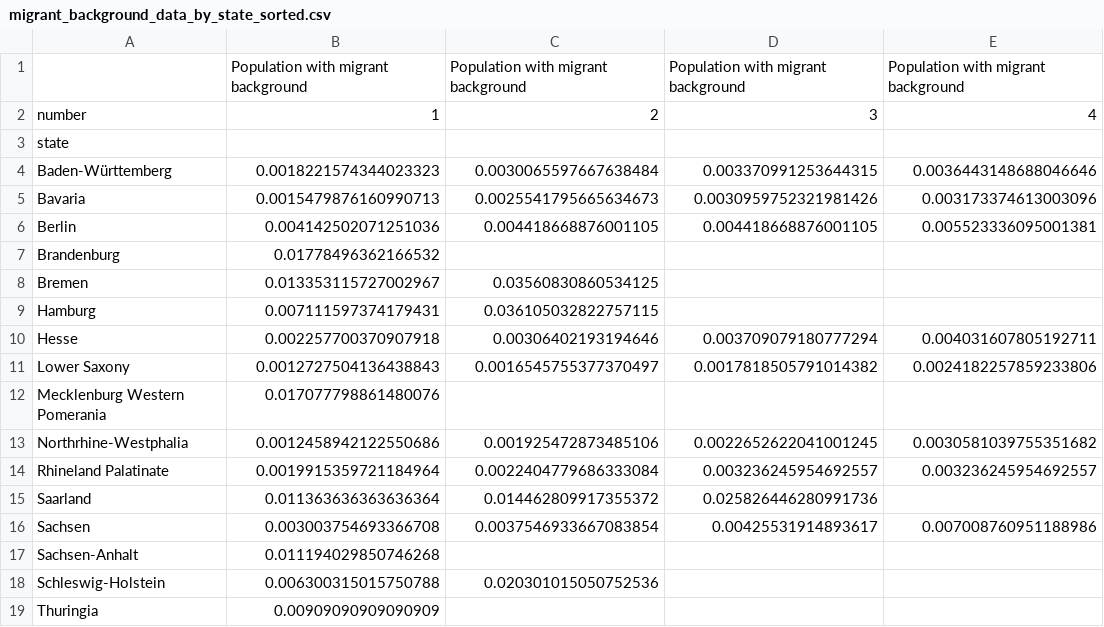
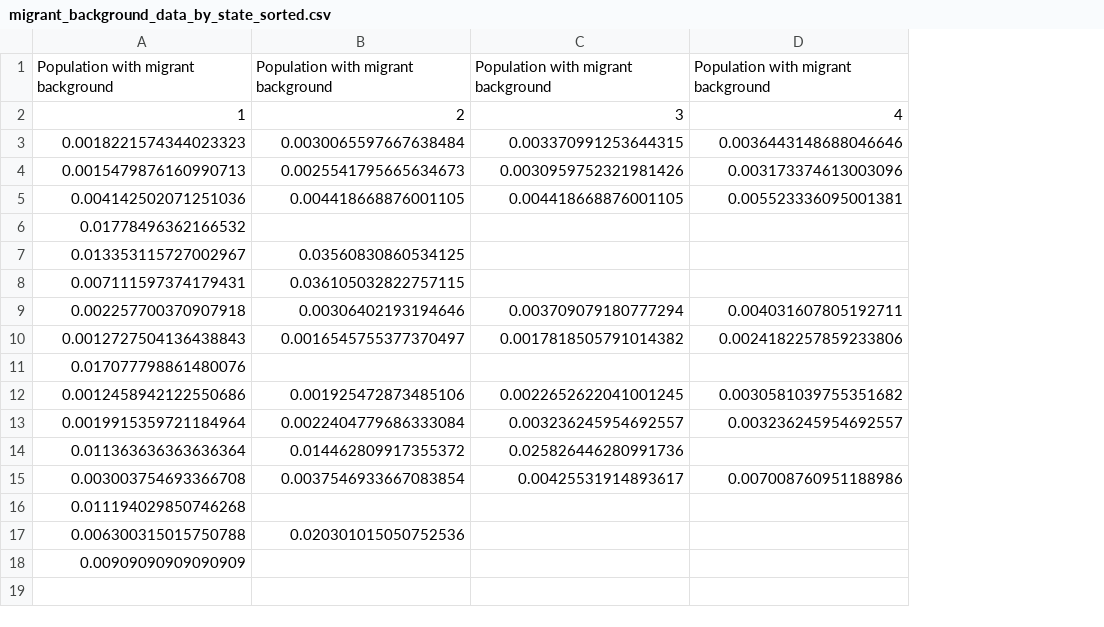
Before and after one commit to Alvaroguijarro97/ML_Group_Project, a CSV file: wrangled data/migrant_background_data_by_state_sorted.csv, drawn as a sheet; only a part is shown; removed rows and columns are numbered as before the commit, all else as after; rows hold the shown columns only; the diff names each change by its address in the sheet, - before the commit and + after, or states it on an @@ line.

Commit message:
changes in wrangled data

```diff
--- a/wrangled data/migrant_background_data_by_state_sorted.csv
+++ b/wrangled data/migrant_background_data_by_state_sorted.csv
-column A, row 2: number; rows 4-19: Baden-Württemberg | Bavaria | Berlin | Brandenburg | Bremen | Hamburg | Hesse | Lower Saxony | Mecklenburg Western Pomerania | Northrhine-Westphalia | Rhineland Palatinate | Saarland | Sachsen | Sachsen-Anhalt | Schleswig-Holstein | Thuringia
-row 3: state
```
Also changed, not shown: 2 other files.
